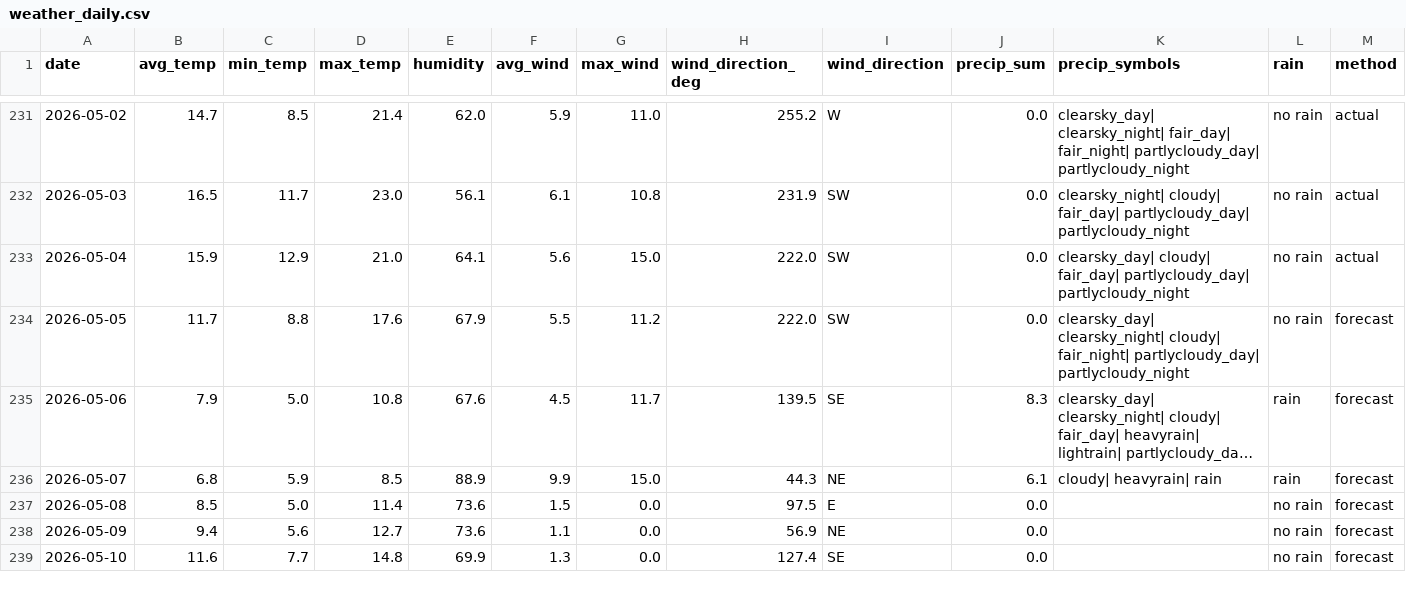
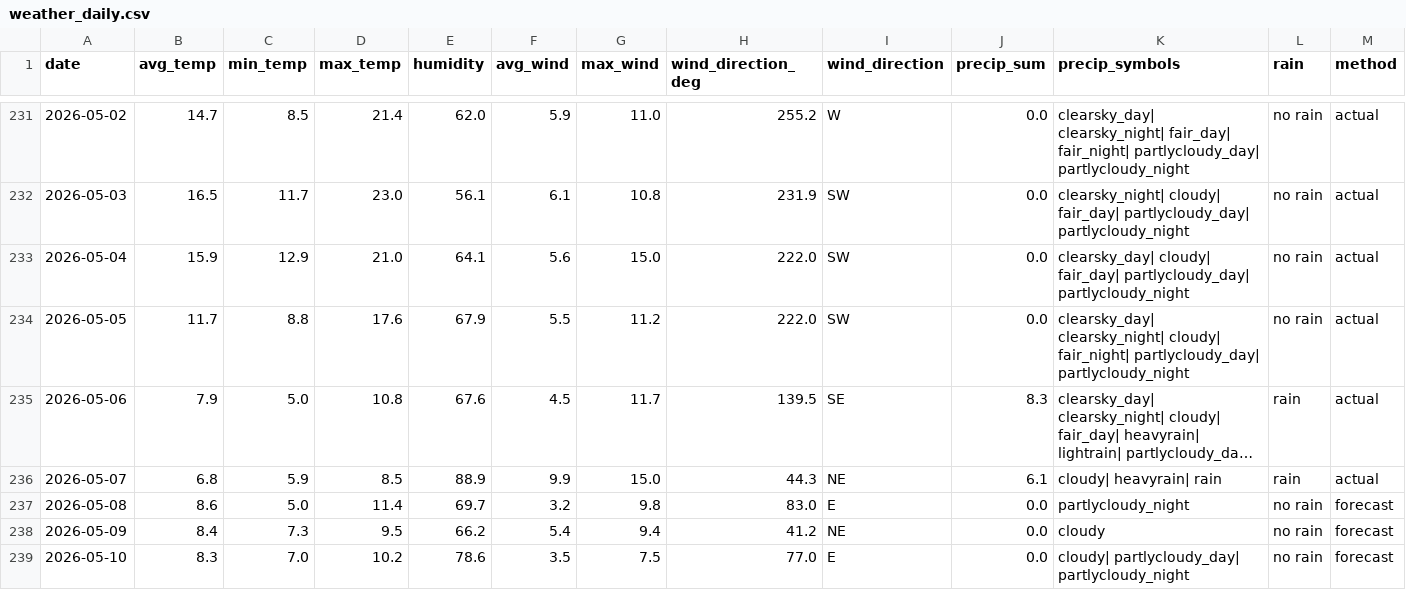
Before and after one commit to OlegChernodon/oc_public_reporitory, a CSV file: weather_daily.csv, drawn as a sheet; only a part is shown, gaps mark what is left out; long unchanged cells end in …; the diff covers the shown part only; the diff names each change by its address in the sheet, - before the commit and + after, or states it on an @@ line.

Commit message:
Update weather_daily.csv (auto) 2026-05-08 22:27

```diff
--- a/weather_daily.csv
+++ b/weather_daily.csv
-M234:M236 (method): forecast
+M234:M236 (method): actual
-B237 (avg_temp): 8.5
+B237 (avg_temp): 8.6
-E237 (humidity): 73.6
+E237 (humidity): 69.7
-F237 (avg_wind): 1.5
+F237 (avg_wind): 3.2
-G237 (max_wind): 0.0
+G237 (max_wind): 9.8
-H237 (wind_direction_deg): 97.5
+H237 (wind_direction_deg): 83.0
-K237 (precip_symbols): (empty)
+K237 (precip_symbols): partlycloudy_night
-B238 (avg_temp): 9.4
+B238 (avg_temp): 8.4
-C238 (min_temp): 5.6
+C238 (min_temp): 7.3
-D238 (max_temp): 12.7
+D238 (max_temp): 9.5
-E238 (humidity): 73.6
+E238 (humidity): 66.2
-F238 (avg_wind): 1.1
+F238 (avg_wind): 5.4
-G238 (max_wind): 0.0
+G238 (max_wind): 9.4
-H238 (wind_direction_deg): 56.9
+H238 (wind_direction_deg): 41.2
-K238 (precip_symbols): (empty)
+K238 (precip_symbols): cloudy
-B239 (avg_temp): 11.6
+B239 (avg_temp): 8.3
-C239 (min_temp): 7.7
+C239 (min_temp): 7.0
-D239 (max_temp): 14.8
+D239 (max_temp): 10.2
-E239 (humidity): 69.9
+E239 (humidity): 78.6
-F239 (avg_wind): 1.3
+F239 (avg_wind): 3.5
-G239 (max_wind): 0.0
+G239 (max_wind): 7.5
-H239 (wind_direction_deg): 127.4
+H239 (wind_direction_deg): 77.0
-I239 (wind_direction): SE
+I239 (wind_direction): E
-K239 (precip_symbols): (empty)
+K239 (precip_symbols): cloudy| partlycloudy_day| partlycloudy_night
```
Also changed, not shown: 3 added rows and 9 edited cells elsewhere in this file.
